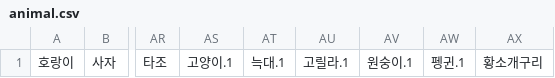
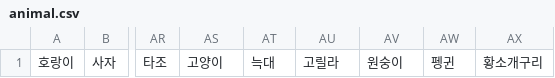
Before and after one commit to brianpsw/If-I-die-tomorrow, a CSV file: Backend/ifIDieTomorrow/src/main/resources/animal.csv, drawn as a sheet; only a part is shown, gaps mark what is left out; the diff names each change by its address in the sheet, - before the commit and + after, or states it on an @@ line.

```diff
--- a/Backend/ifIDieTomorrow/src/main/resources/animal.csv
+++ b/Backend/ifIDieTomorrow/src/main/resources/animal.csv
-AS1: 고양이.1
+AS1: 고양이
-AT1: 늑대.1
+AT1: 늑대
-AU1: 고릴라.1
+AU1: 고릴라
-AV1: 원숭이.1
+AV1: 원숭이
-AW1: 펭귄.1
+AW1: 펭귄
```
Also changed, not shown: 1 other file.
